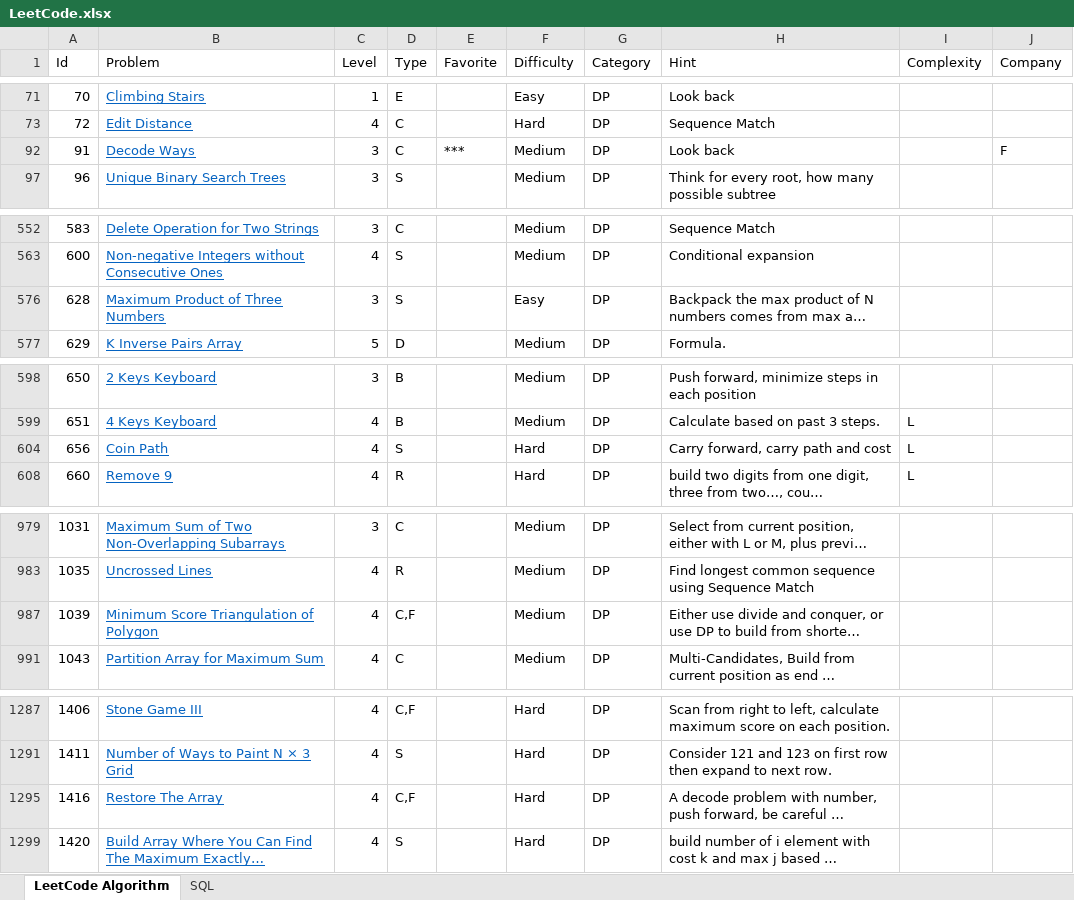
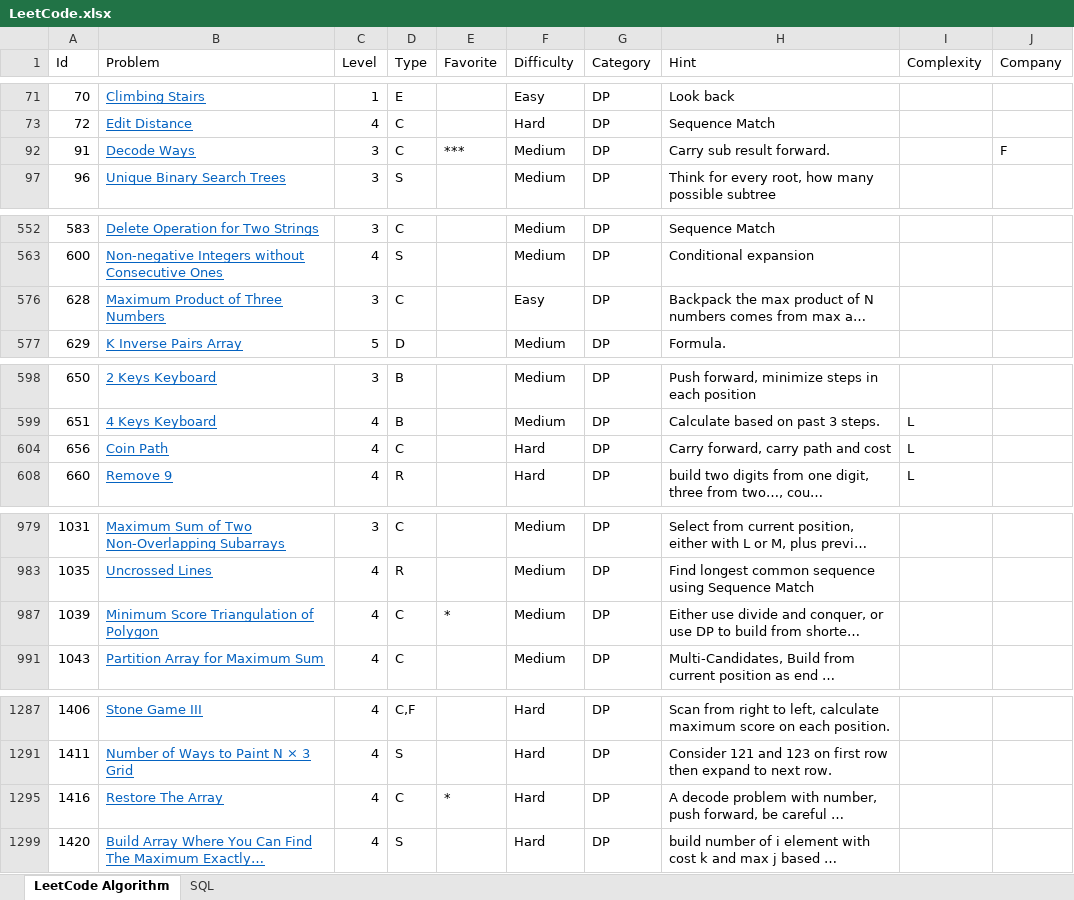
Before and after one commit to huanminwu/LeetCode, an Excel workbook: LeetCode.xlsx, sheet LeetCode Algorithm, drawn as a sheet; only a part is shown, gaps mark what is left out; long unchanged cells end in …; values as stored, in another font and other column widths than the file's, no borders; charts and pictures not drawn; the diff covers the shown part only; the diff names each change by its address in the sheet, - before the commit and + after, or states it on an @@ line.

```diff
--- a/LeetCode.xlsx (sheet LeetCode Algorithm)
+++ b/LeetCode.xlsx (sheet LeetCode Algorithm)
-H92 (Hint): Look back
+H92 (Hint): Carry sub result forward.
-D576 (Type): S
+D576 (Type): C
-D604 (Type): S
+D604 (Type): C
-D987 (Type): C,F
+D987 (Type): C
-E987 (Favorite): (empty)
+E987 (Favorite): *
-D1295 (Type): C,F
+D1295 (Type): C
-E1295 (Favorite): (empty)
+E1295 (Favorite): *
```
Also changed, not shown: 18 edited cells elsewhere in this sheet, 9 other files.
